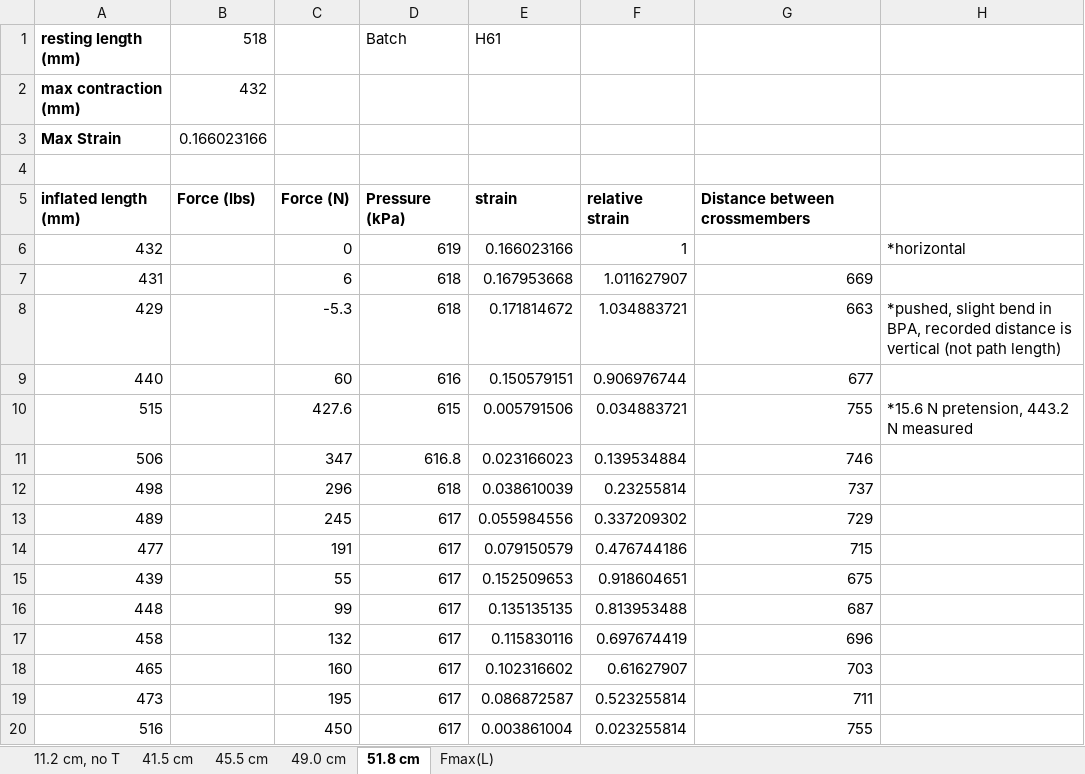
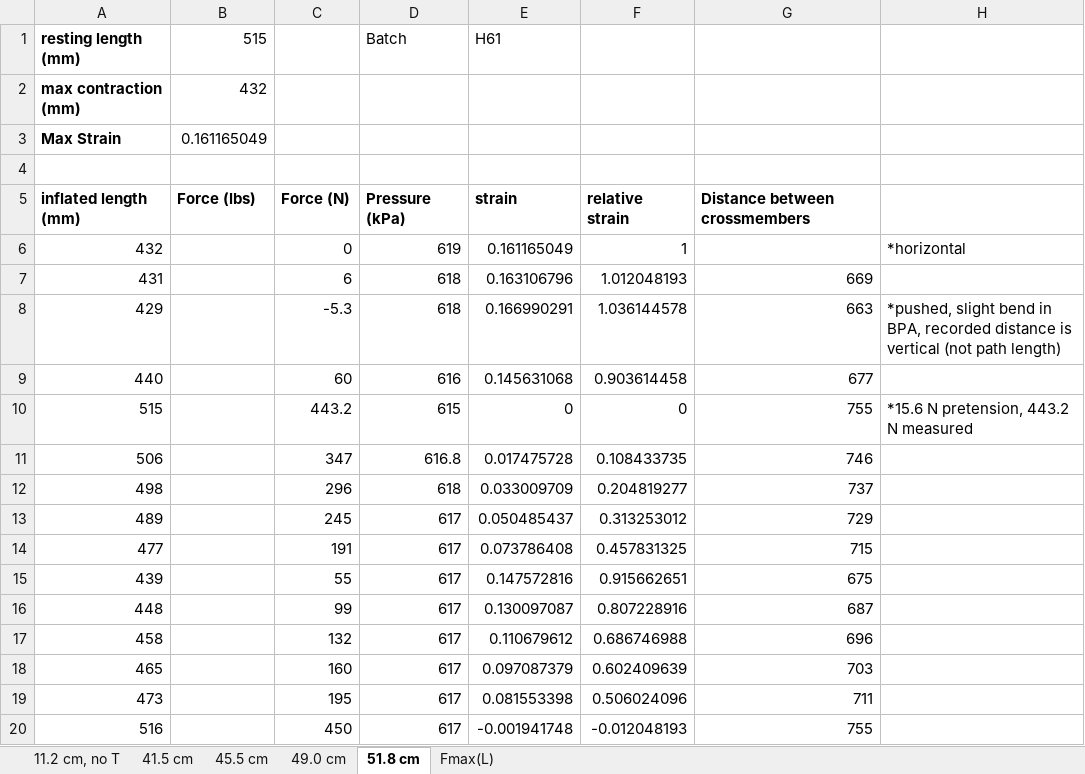
Before and after one commit to Agile-and-Adaptive-Robotics/Bipedal_Robot, an Excel workbook: Testing_Data/StraightForceTest.xlsx, sheet 51.8 cm, drawn as a sheet; only a part is shown; values as stored, in another font and other column widths than the file's, no borders; charts and pictures not drawn; the diff covers the shown part only; the diff names each change by its address in the sheet, - before the commit and + after, or states it on an @@ line.

Commit message:
Finalized 10 and 20 mm normalized force fits
For now

```diff
--- a/Testing_Data/StraightForceTest.xlsx (sheet 51.8 cm)
+++ b/Testing_Data/StraightForceTest.xlsx (sheet 51.8 cm)
-B1: 518
+B1: 515
-B3 (515): 0.166023166
+B3 (515): 0.161165049
-E6 (H61): 0.166023166
+E6 (H61): 0.161165049
-E7 (H61): 0.167953668
+E7 (H61): 0.163106796
-F7: 1.011627907
+F7: 1.012048193
-E8 (H61): 0.171814672
+E8 (H61): 0.166990291
-F8: 1.034883721
+F8: 1.036144578
-E9 (H61): 0.150579151
+E9 (H61): 0.145631068
-F9: 0.906976744
+F9: 0.903614458
-C10: 427.6
+C10: 443.2
-E10 (H61): 0.005791506
+E10 (H61): 0
-F10: 0.034883721
+F10: 0
-E11 (H61): 0.023166023
+E11 (H61): 0.017475728
-F11: 0.139534884
+F11: 0.108433735
-E12 (H61): 0.038610039
+E12 (H61): 0.033009709
-F12: 0.23255814
+F12: 0.204819277
-E13 (H61): 0.055984556
+E13 (H61): 0.050485437
-F13: 0.337209302
+F13: 0.313253012
-E14 (H61): 0.079150579
+E14 (H61): 0.073786408
-F14: 0.476744186
+F14: 0.457831325
-E15 (H61): 0.152509653
+E15 (H61): 0.147572816
-F15: 0.918604651
+F15: 0.915662651
-E16 (H61): 0.135135135
+E16 (H61): 0.130097087
-F16: 0.813953488
+F16: 0.807228916
-E17 (H61): 0.115830116
+E17 (H61): 0.110679612
-F17: 0.697674419
+F17: 0.686746988
-E18 (H61): 0.102316602
+E18 (H61): 0.097087379
-F18: 0.61627907
+F18: 0.602409639
-E19 (H61): 0.086872587
+E19 (H61): 0.081553398
-F19: 0.523255814
+F19: 0.506024096
-E20 (H61): 0.003861004
+E20 (H61): -0.001941748
-F20: 0.023255814
+F20: -0.012048193
```
Also changed, not shown: 13 edited cells elsewhere in this sheet, sheet Fmax(L), charts or pictures, Documentation/Reports and Papers/Knee_Torque_Test/Tables/CoefficientTable.xlsx, 10 other files.
